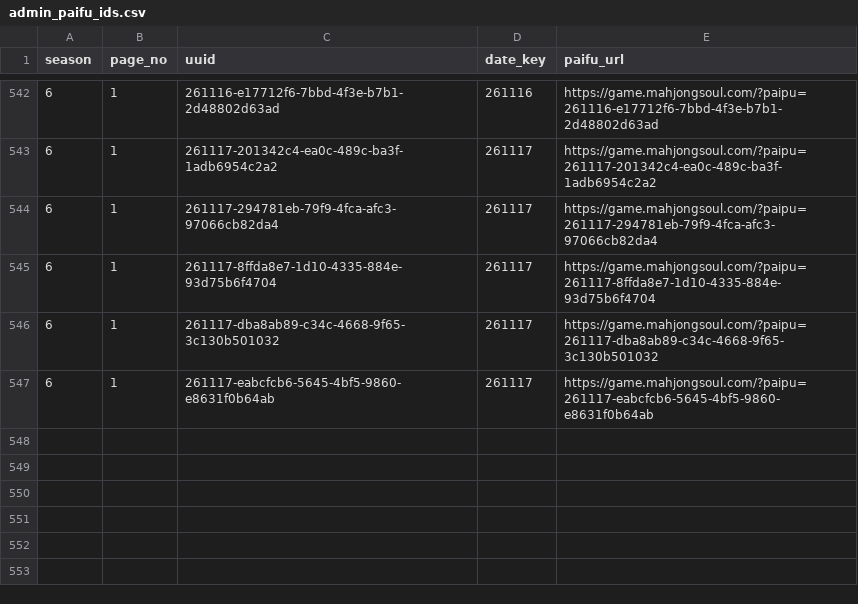
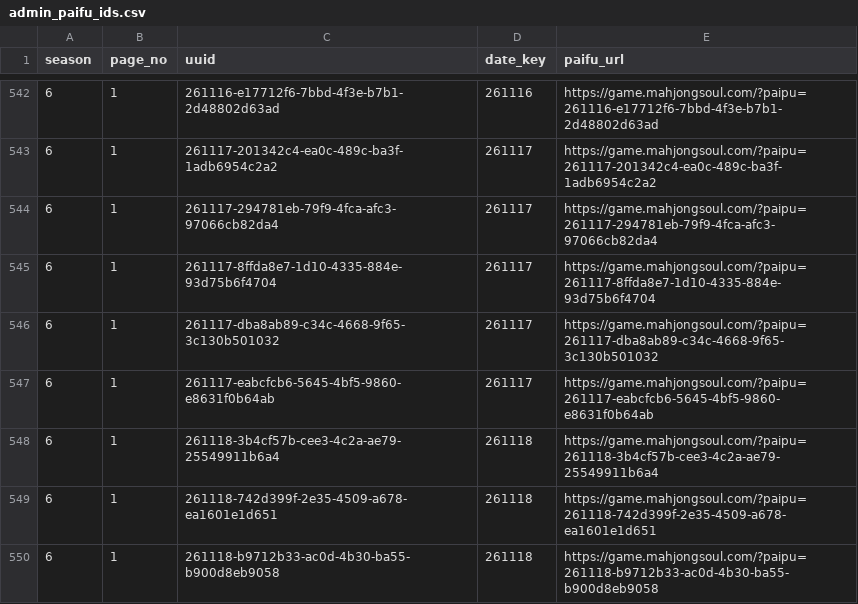
Before and after one commit to saint-chinu/majsoul-league, a CSV file: data/new/admin_paifu_ids.csv, drawn as a sheet; only a part is shown, gaps mark what is left out.

Commit message:
Finalize season 6 with 30 games and prepare season 7 format

```diff
--- a/data/new/admin_paifu_ids.csv
+++ b/data/new/admin_paifu_ids.csv
@@ -547 +547,4 @@
 6,1,261117-eabcfcb6-5645-4bf5-9860-e8631f0b64ab,261117,https://game.mahjongsoul.com/?paipu=261117-eabcfcb6-5645-4bf5-9860-e8631f0b64ab
+6,1,261118-3b4cf57b-cee3-4c2a-ae79-25549911b6a4,261118,https://game.mahjongsoul.com/?paipu=261118-3b4cf57b-cee3-4c2a-ae79-25549911b6a4
+6,1,261118-742d399f-2e35-4509-a678-ea1601e1d651,261118,https://game.mahjongsoul.com/?paipu=261118-742d399f-2e35-4509-a678-ea1601e1d651
+6,1,261118-b9712b33-ac0d-4b30-ba55-b900d8eb9058,261118,https://game.mahjongsoul.com/?paipu=261118-b9712b33-ac0d-4b30-ba55-b900d8eb9058
```
Also changed, not shown: data/new/admin_paifu_ids_new_season6.csv, 41 other files.
